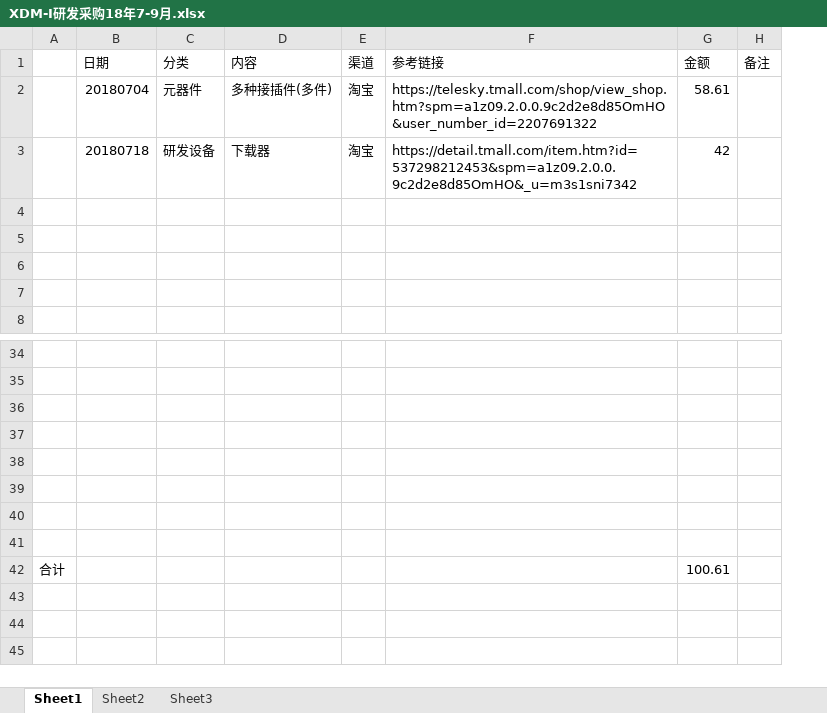
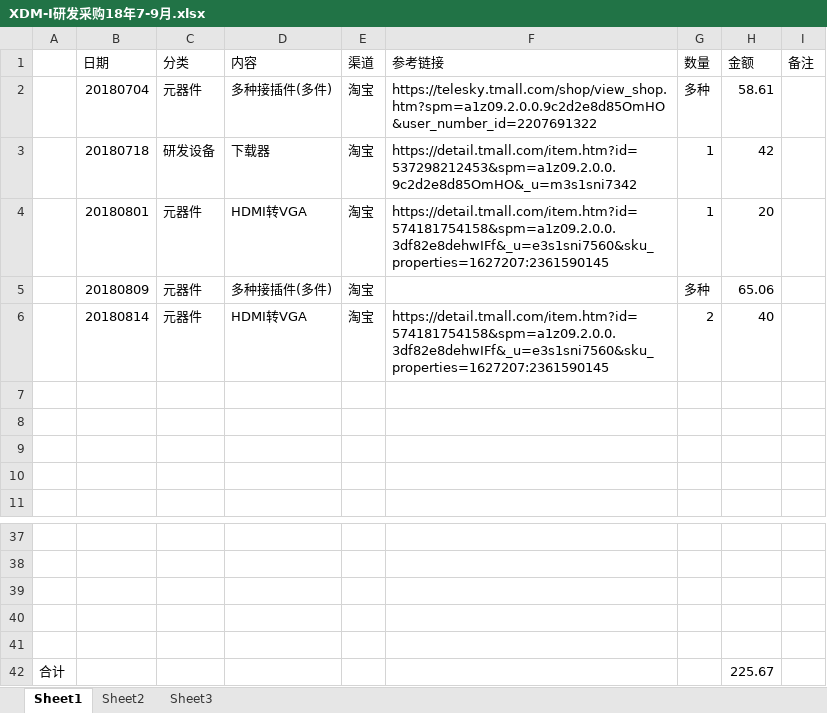
Before and after one commit to laa6202/CHK_I, an Excel workbook: doc/财务记录/XDM-I研发采购18年7-9月.xlsx, sheet Sheet1, drawn as a sheet; only a part is shown, gaps mark what is left out; values as stored, in another font and other column widths than the file's, no borders; removed rows and columns are numbered as before the commit, all else as after; the diff names each change by its address in the sheet, - before the commit and + after, or states it on an @@ line.

```diff
--- a/doc/财务记录/XDM-I研发采购18年7-9月.xlsx (sheet Sheet1)
+++ b/doc/财务记录/XDM-I研发采购18年7-9月.xlsx (sheet Sheet1)
+column G (数量), rows 2-3: 多种 | 1
+row 4:  | 20180801 | 元器件 | HDMI转VGA | 淘宝 | https://detail.tmall.com/item.htm?id=574181754158&spm=a1z09.2.0.0.3df82e8dehwIFf&_u=e3s1sni7560&sku_properties=1627207:2361590145 | 1 | 20
+row 5:  | 20180809 | 元器件 | 多种接插件(多件) | 淘宝 |  | 多种 | 65.06
+row 6:  | 20180814 | 元器件 | HDMI转VGA | 淘宝 | https://detail.tmall.com/item.htm?id=574181754158&spm=a1z09.2.0.0.3df82e8dehwIFf&_u=e3s1sni7560&sku_properties=1627207:2361590145 | 2 | 40
-row 39: (empty)
-row 40: (empty)
-row 41: (empty)
-H42 (金额): 100.61
+H42 (金额): 225.67
```
